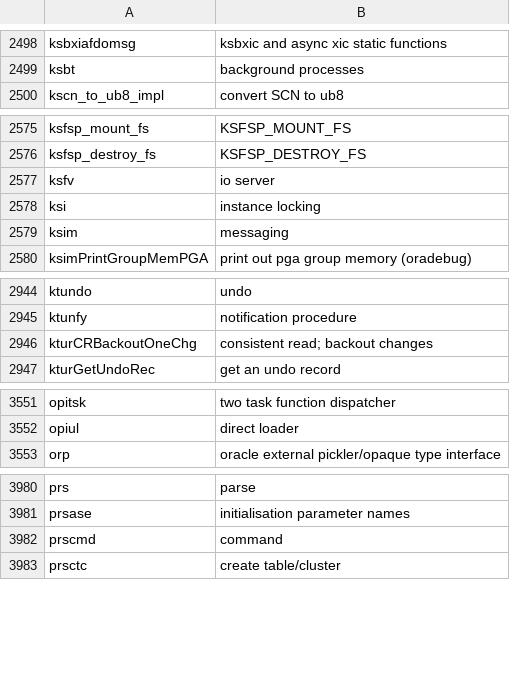
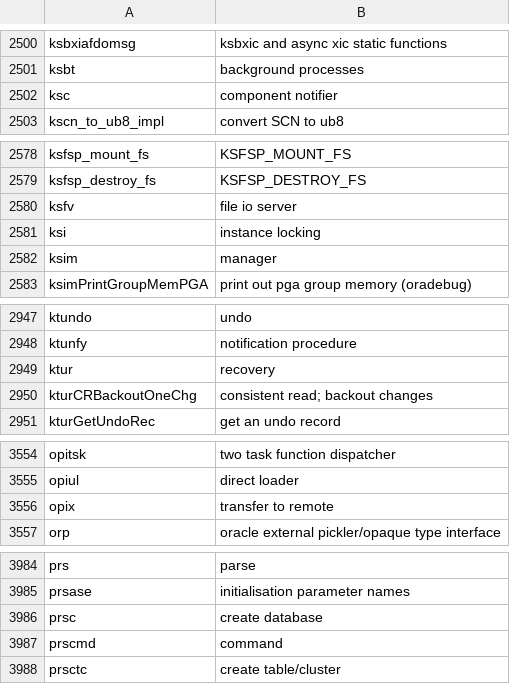
Before and after one commit to skoehler-soocs/ora_db_func_anno, a CSV file: functions.csv, drawn as a sheet; only a part is shown, gaps mark what is left out; the diff covers the shown part only.

```diff
--- a/functions.csv
+++ b/functions.csv
@@ -2499,2 +2501,3 @@ ksbxiafdomsg|ksbxic and async xic static functions
 ksbt|background processes
+ksc|component notifier
 kscn_to_ub8_impl|convert SCN to ub8
@@ -2576,5 +2579,5 @@ ksfsp_mount_fs|KSFSP_MOUNT_FS
 ksfsp_destroy_fs|KSFSP_DESTROY_FS
-ksfv|io server
+ksfv|file io server
 ksi|instance locking
-ksim|messaging
+ksim|manager
 ksimPrintGroupMemPGA|print out pga group memory (oradebug)
@@ -2945,2 +2948,3 @@ ktundo|undo
 ktunfy|notification procedure
+ktur|recovery
 kturCRBackoutOneChg|consistent read; backout changes
@@ -3552,2 +3555,3 @@ opitsk|two task function dispatcher
 opiul|direct loader
+opix|transfer to remote
 orp|oracle external pickler/opaque type interface
@@ -3981,2 +3985,3 @@ prs|parse
 prsase|initialisation parameter names
+prsc|create database
 prscmd|command
```
Also changed, not shown: 3 added rows, 3 removed rows, 3 moved rows and 13 edited cells elsewhere in this file.
